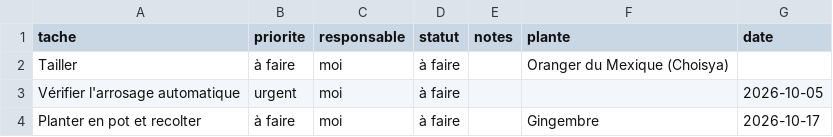
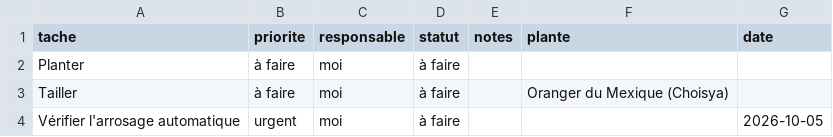
Before and after one commit to leblanctiphaine-px/Jardin, a CSV file: taches.csv, drawn as a sheet; only a part is shown; the shorter side is filled out with more unchanged rows.

Commit message:
Tâches : ajouter « Planter »

```diff
--- a/taches.csv
+++ b/taches.csv
@@ -1,2 +1,3 @@
 tache,priorite,responsable,statut,notes,plante,date
+Planter,à faire,moi,à faire,,,
 Tailler,à faire,moi,à faire,,Oranger du Mexique (Choisya),
```
